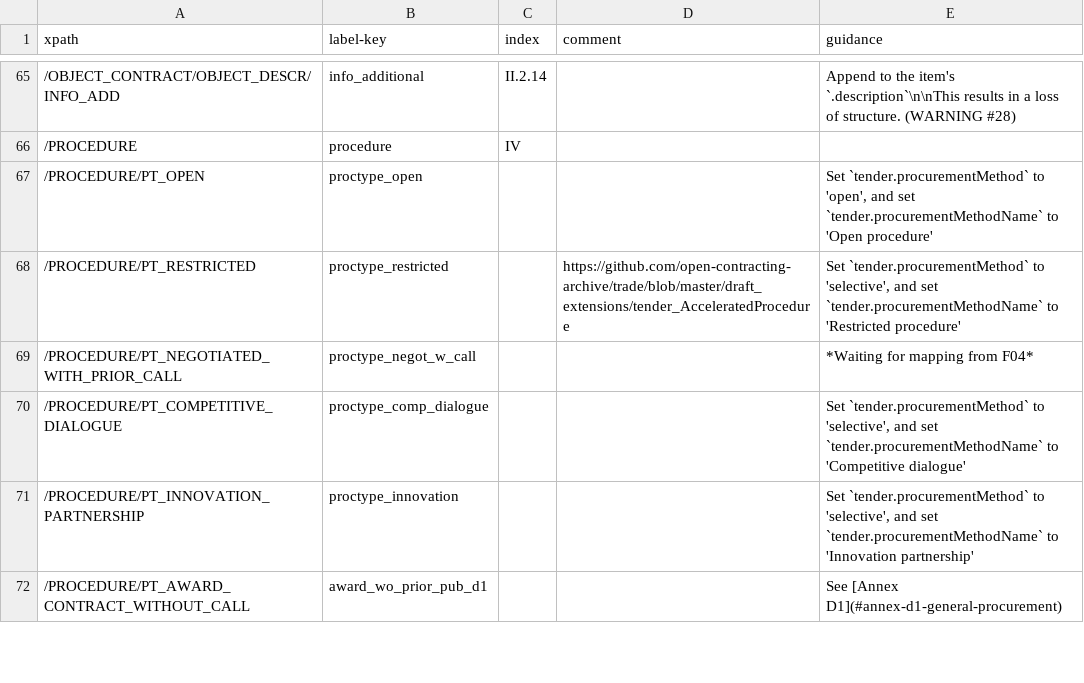
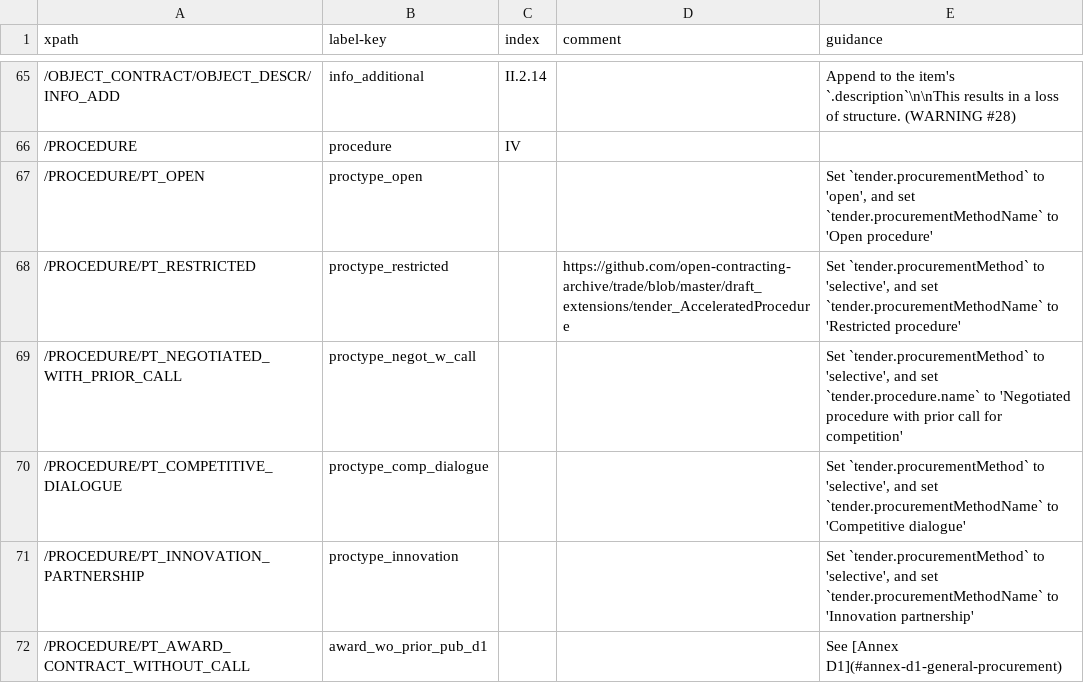
Before and after one commit to open-contracting/european-union-support, a CSV file: output/mapping/F06_2014.csv, drawn as a sheet; only a part is shown, gaps mark what is left out.

Commit message:
Copy mappings from F02, F04

```diff
--- a/output/mapping/F06_2014.csv
+++ b/output/mapping/F06_2014.csv
@@ -68,3 +68,3 @@ xpath,label-key,index,comment,guidance
 /PROCEDURE/PT_RESTRICTED,proctype_restricted,,https://github.com/open-contracting-archive/trade/blob/master/draft_extensions/tender_AcceleratedProcedure,"Set `tender.procurementMethod` to 'selective', and set `tender.procurementMethodName` to 'Restricted procedure'"
-/PROCEDURE/PT_NEGOTIATED_WITH_PRIOR_CALL,proctype_negot_w_call,,,*Waiting for mapping from F04*
+/PROCEDURE/PT_NEGOTIATED_WITH_PRIOR_CALL,proctype_negot_w_call,,,"Set `tender.procurementMethod` to 'selective', and set `tender.procedure.name` to 'Negotiated procedure with prior call for competition'"
 /PROCEDURE/PT_COMPETITIVE_DIALOGUE,proctype_comp_dialogue,,,"Set `tender.procurementMethod` to 'selective', and set `tender.procurementMethodName` to 'Competitive dialogue'"
```
Also changed, not shown: output/mapping/F03_2014.csv, output/mapping/F05_2014.csv, 4 other files.
